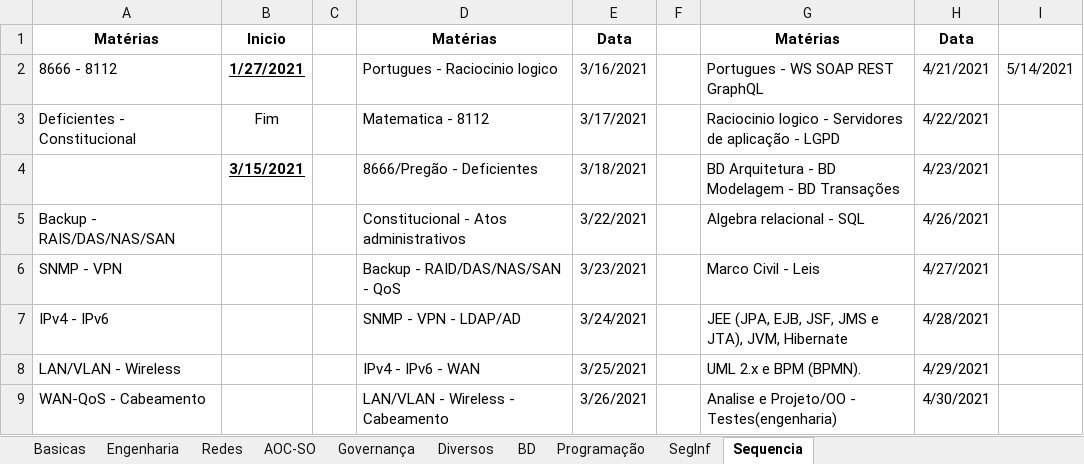
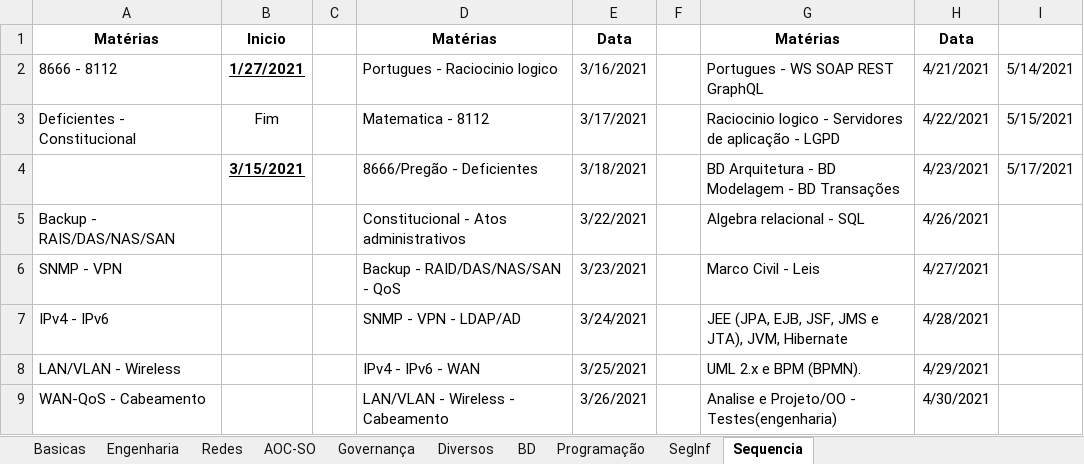
Before and after one commit to willhc1984/estudos, an Excel workbook: qconcursos.xlsx, sheet Sequencia, drawn as a sheet; only a part is shown; values as stored, in another font and other column widths than the file's, no borders; the diff names each change by its address in the sheet, - before the commit and + after, or states it on an @@ line.

```diff
--- a/qconcursos.xlsx (sheet Sequencia)
+++ b/qconcursos.xlsx (sheet Sequencia)
-I3: (empty)
+I3: 5/15/2021
-I4: (empty)
+I4: 5/17/2021
```
Also changed, not shown: sheet BD, sheet Basicas, 5 other files.
